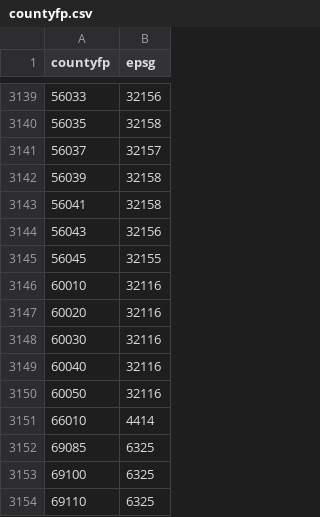
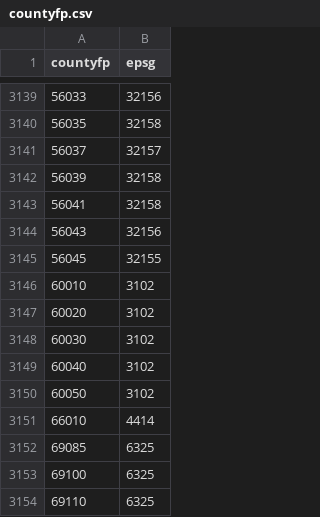
Before and after one commit to fitnr/stateplane, a CSV file: src/stateplane/countyfp.csv (was stateplane/data/countyfp.csv), drawn as a sheet; only a part is shown, gaps mark what is left out.

```diff
--- a/stateplane/data/countyfp.csv
+++ b/src/stateplane/countyfp.csv
@@ -3145,7 +3145,7 @@ countyfp,epsg
 56045,32155
-60010,32116
-60020,32116
-60030,32116
-60040,32116
-60050,32116
+60010,3102
+60020,3102
+60030,3102
+60040,3102
+60050,3102
 66010,4414
```
Also changed, not shown: 15 other files.
